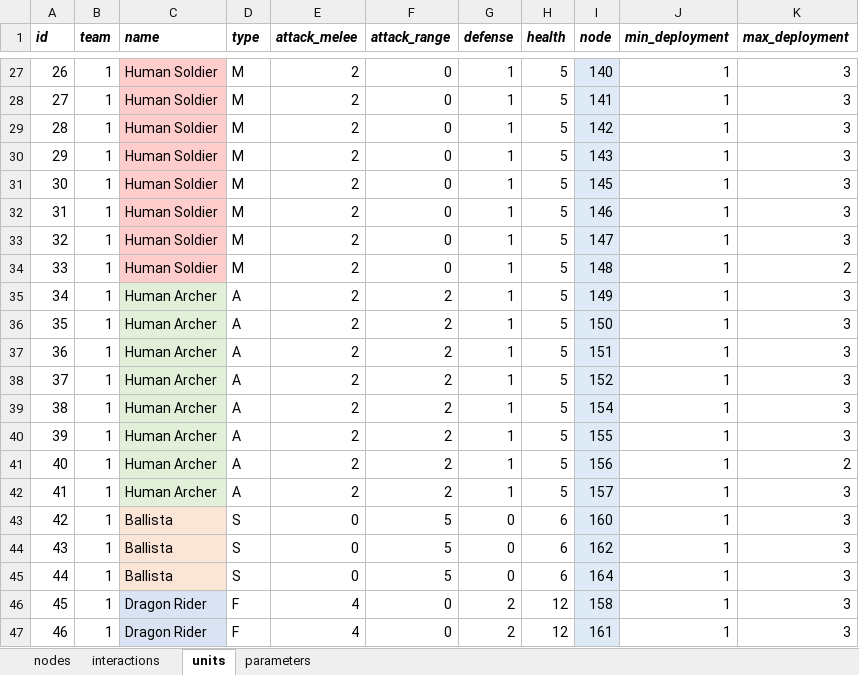
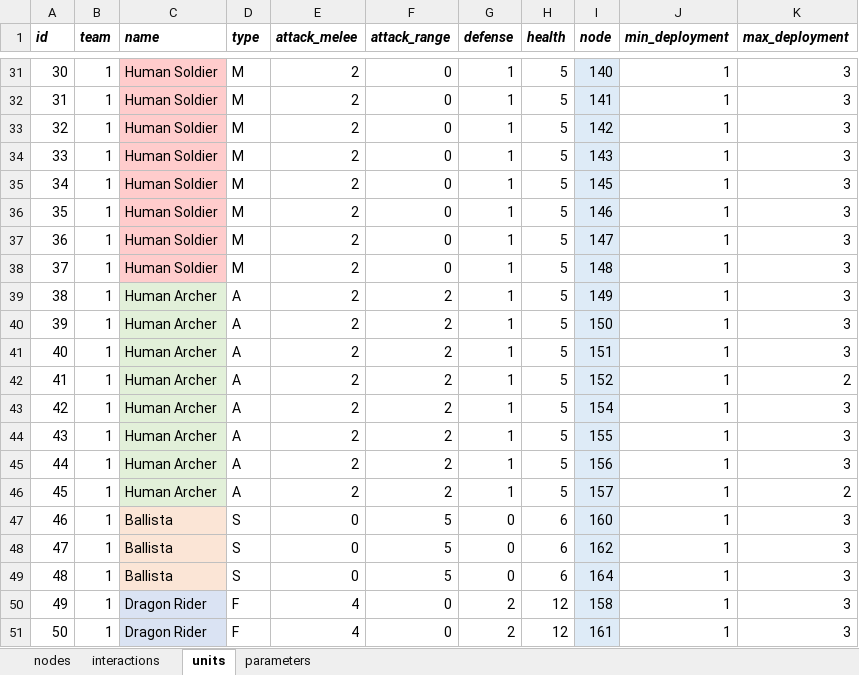
Before and after one commit to imanoliri/InteractiveBook, an Excel workbook: contents/battle/battle_8/battle_8.xlsx, sheet units, drawn as a sheet; only a part is shown, gaps mark what is left out; values as stored, in another font and other column widths than the file's, no borders; addresses are those after the commit; the diff covers the shown part only; the diff names each change by its address in the sheet, - before the commit and + after, or states it on an @@ line.

```diff
--- a/contents/battle/battle_8/battle_8.xlsx (sheet units)
+++ b/contents/battle/battle_8/battle_8.xlsx (sheet units)
@@ column A (id) renumbered from row 14 down @@
-K38 (max_deployment): 2
+K38 (max_deployment): 3
-K42 (max_deployment): 3
+K42 (max_deployment): 2
-K45 (max_deployment): 2
+K45 (max_deployment): 3
-K46 (max_deployment): 3
+K46 (max_deployment): 2
```
Also changed, not shown: 5 added rows, 1 removed row and 4 edited cells elsewhere in this sheet, 3 other files.
